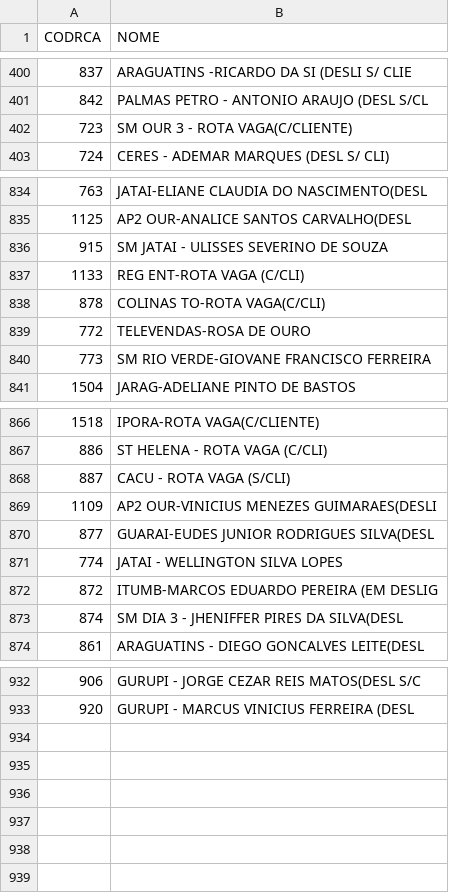
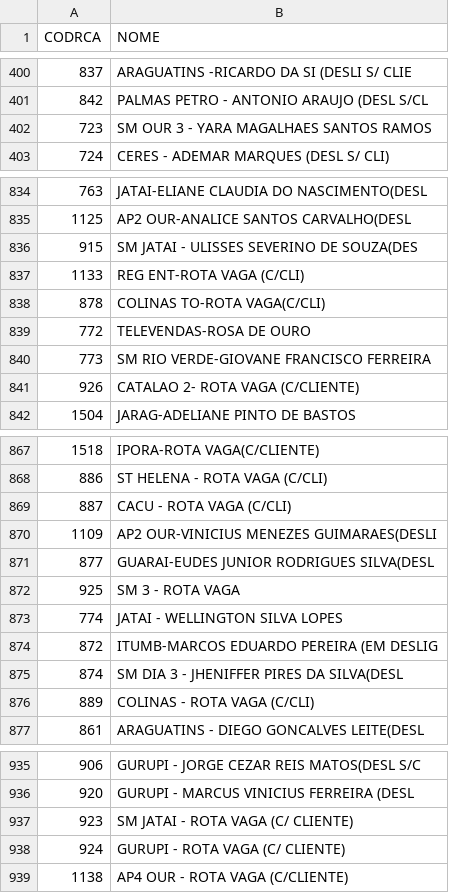
Before and after one commit to rylsistema/Solicitar_Desconto, a CSV file: converter/rcas.csv, drawn as a sheet; only a part is shown, gaps mark what is left out; the diff covers the shown part only.

```diff
--- a/converter/rcas.csv
+++ b/converter/rcas.csv
@@ -401,3 +401,3 @@
 842;PALMAS PETRO - ANTONIO ARAUJO (DESL S/CL
-723;SM OUR 3 - ROTA VAGA(C/CLIENTE)
+723;SM OUR 3 - YARA MAGALHAES SANTOS RAMOS
 724;CERES - ADEMAR MARQUES (DESL S/ CLI)
@@ -835,3 +835,3 @@
 1125;AP2 OUR-ANALICE SANTOS CARVALHO(DESL
-915;SM JATAI - ULISSES SEVERINO DE SOUZA
+915;SM JATAI - ULISSES SEVERINO DE SOUZA(DES
 1133;REG ENT-ROTA VAGA (C/CLI)
@@ -840,2 +840,3 @@
 773;SM RIO VERDE-GIOVANE FRANCISCO FERREIRA
+926;CATALAO 2- ROTA VAGA (C/CLIENTE)
 1504;JARAG-ADELIANE PINTO DE BASTOS
@@ -867,5 +868,6 @@
 886;ST HELENA - ROTA VAGA (C/CLI)
-887;CACU - ROTA VAGA (S/CLI)
+887;CACU - ROTA VAGA (C/CLI)
 1109;AP2 OUR-VINICIUS MENEZES GUIMARAES(DESLI
 877;GUARAI-EUDES JUNIOR RODRIGUES SILVA(DESL
+925;SM 3 - ROTA VAGA
 774;JATAI - WELLINGTON SILVA LOPES
@@ -873,2 +875,3 @@
 874;SM DIA 3 - JHENIFFER PIRES DA SILVA(DESL
+889;COLINAS - ROTA VAGA (C/CLI)
 861;ARAGUATINS - DIEGO GONCALVES LEITE(DESL
@@ -933 +936,4 @@
 920;GURUPI - MARCUS VINICIUS FERREIRA (DESL
+923;SM JATAI - ROTA VAGA (C/ CLIENTE)
+924;GURUPI - ROTA VAGA (C/ CLIENTE)
+1138;AP4 OUR - ROTA VAGA (C/CLIENTE)
```
Also changed, not shown: 7 edited cells elsewhere in this file, converter/Clientes.csv, converter/Produtos.csv, 9 other files.
